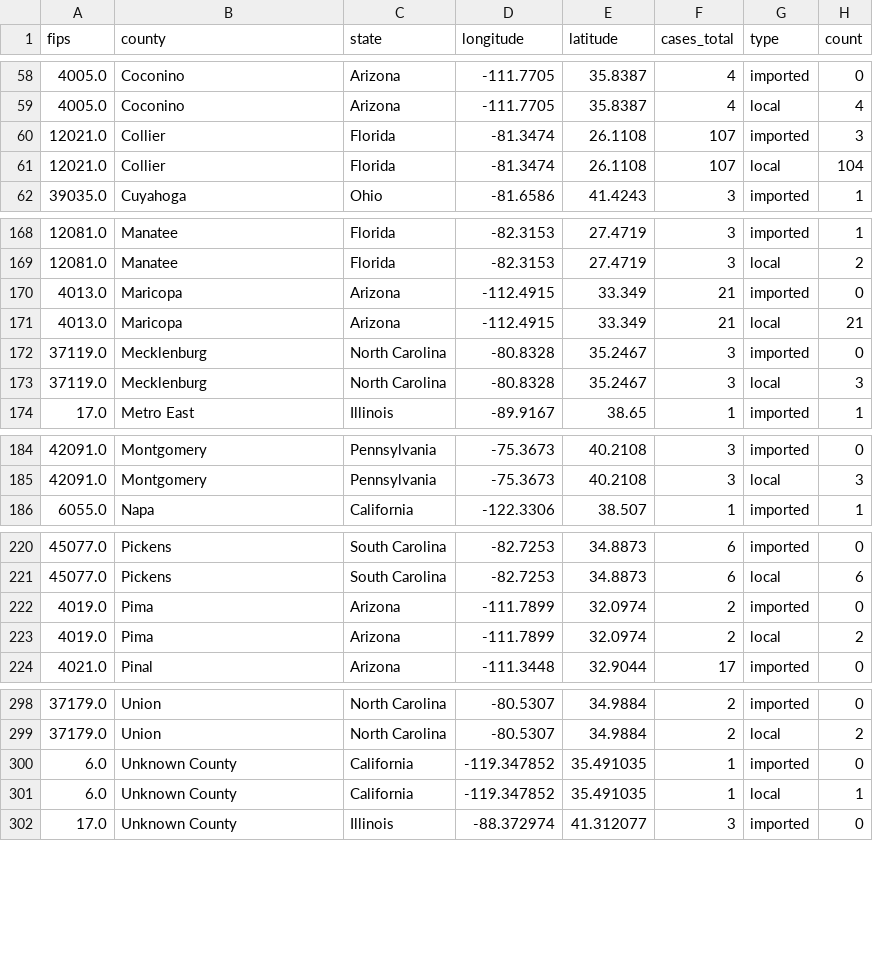
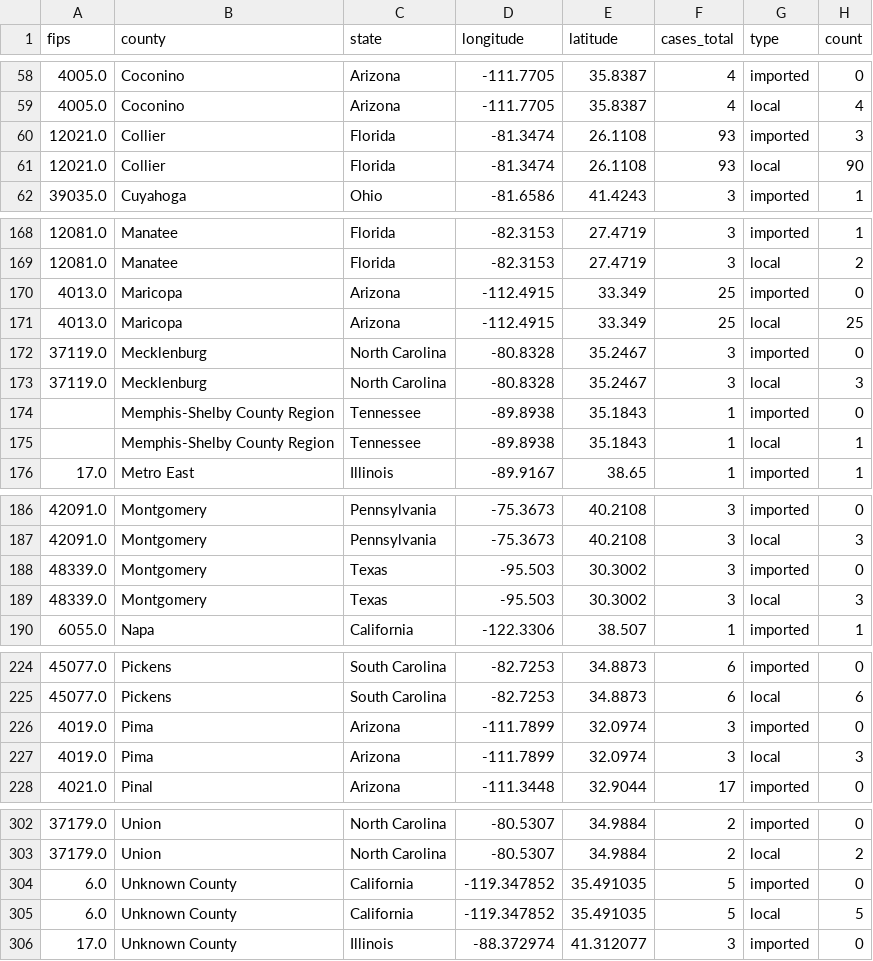
Before and after one commit to CSSEGISandData/measles_tracker_test, a CSV file: GitHub Ready Version/1map1_2026.csv, drawn as a sheet; only a part is shown, gaps mark what is left out; the diff covers the shown part only.

```diff
--- a/GitHub Ready Version/1map1_2026.csv
+++ b/GitHub Ready Version/1map1_2026.csv
@@ -59,4 +59,4 @@ fips,county,state,longitude,latitude,cases_total,type,count
 4005.0,Coconino,Arizona,-111.7705,35.8387,4,local,4
-12021.0,Collier,Florida,-81.3474,26.1108,107,imported,3
-12021.0,Collier,Florida,-81.3474,26.1108,107,local,104
+12021.0,Collier,Florida,-81.3474,26.1108,93,imported,3
+12021.0,Collier,Florida,-81.3474,26.1108,93,local,90
 39035.0,Cuyahoga,Ohio,-81.6586,41.4243,3,imported,1
@@ -169,6 +169,8 @@ fips,county,state,longitude,latitude,cases_total,type,count
 12081.0,Manatee,Florida,-82.3153,27.4719,3,local,2
-4013.0,Maricopa,Arizona,-112.4915,33.349,21,imported,0
-4013.0,Maricopa,Arizona,-112.4915,33.349,21,local,21
+4013.0,Maricopa,Arizona,-112.4915,33.349,25,imported,0
+4013.0,Maricopa,Arizona,-112.4915,33.349,25,local,25
 37119.0,Mecklenburg,North Carolina,-80.8328,35.2467,3,imported,0
 37119.0,Mecklenburg,North Carolina,-80.8328,35.2467,3,local,3
+,Memphis-Shelby County Region,Tennessee,-89.8938,35.1843,1,imported,0
+,Memphis-Shelby County Region,Tennessee,-89.8938,35.1843,1,local,1
 17.0,Metro East ,Illinois,-89.9167,38.65,1,imported,1
@@ -185,2 +187,4 @@ fips,county,state,longitude,latitude,cases_total,type,count
 42091.0,Montgomery,Pennsylvania,-75.3673,40.2108,3,local,3
+48339.0,Montgomery,Texas,-95.503,30.3002,3,imported,0
+48339.0,Montgomery,Texas,-95.503,30.3002,3,local,3
 6055.0,Napa,California,-122.3306,38.507,1,imported,1
@@ -221,4 +225,4 @@ fips,county,state,longitude,latitude,cases_total,type,count
 45077.0,Pickens,South Carolina,-82.7253,34.8873,6,local,6
-4019.0,Pima,Arizona,-111.7899,32.0974,2,imported,0
-4019.0,Pima,Arizona,-111.7899,32.0974,2,local,2
+4019.0,Pima,Arizona,-111.7899,32.0974,3,imported,0
+4019.0,Pima,Arizona,-111.7899,32.0974,3,local,3
 4021.0,Pinal,Arizona,-111.3448,32.9044,17,imported,0
@@ -299,4 +303,4 @@ fips,county,state,longitude,latitude,cases_total,type,count
 37179.0,Union,North Carolina,-80.5307,34.9884,2,local,2
-6.0,Unknown County,California,-119.347852,35.491035,1,imported,0
-6.0,Unknown County,California,-119.347852,35.491035,1,local,1
+6.0,Unknown County,California,-119.347852,35.491035,5,imported,0
+6.0,Unknown County,California,-119.347852,35.491035,5,local,5
 17.0,Unknown County,Illinois,-88.372974,41.312077,3,imported,0
```
Also changed, not shown: 3 edited cells elsewhere in this file, GitHub Ready Version/1map1_last_12mo.csv, GitHub Ready Version/1map1_recent_2wk.csv, 12 other files.
